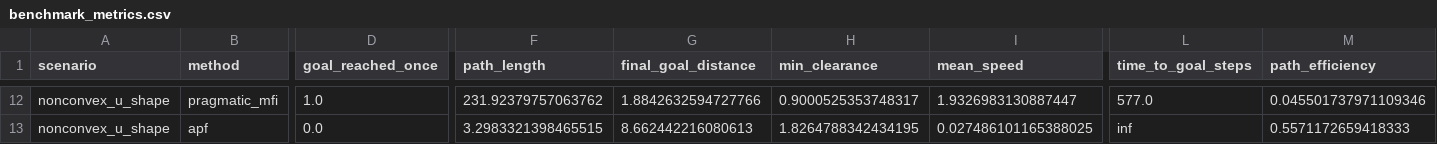
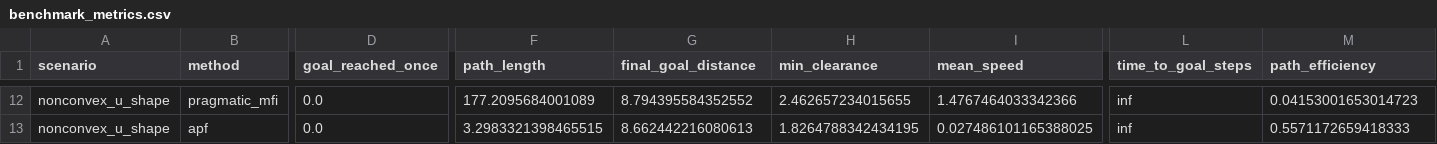
Before and after one commit to ahmadataka/magnetic-field-inspired-navigation, a CSV file: artifacts/benchmark_metrics.csv, drawn as a sheet; only a part is shown, gaps mark what is left out; the diff covers the shown part only; the diff names each change by its address in the sheet, - before the commit and + after, or states it on an @@ line.

```diff
--- a/artifacts/benchmark_metrics.csv
+++ b/artifacts/benchmark_metrics.csv
-D12 (goal_reached_once): 1.0
+D12 (goal_reached_once): 0.0
-F12 (path_length): 231.92379757063762
+F12 (path_length): 177.2095684001089
-G12 (final_goal_distance): 1.8842632594727766
+G12 (final_goal_distance): 8.794395584352552
-H12 (min_clearance): 0.9000525353748317
+H12 (min_clearance): 2.462657234015655
-I12 (mean_speed): 1.9326983130887447
+I12 (mean_speed): 1.4767464033342366
-L12 (time_to_goal_steps): 577.0
+L12 (time_to_goal_steps): inf
-M12 (path_efficiency): 0.045501737971109346
+M12 (path_efficiency): 0.04153001653014723
```
Also changed, not shown: 61 edited cells elsewhere in this file, 5 other files.
